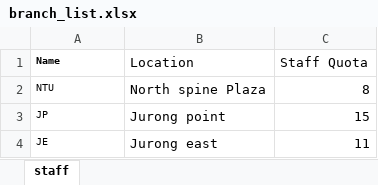
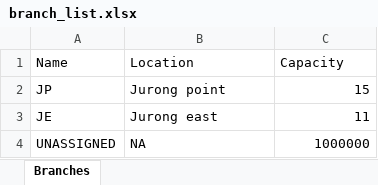
Before and after one commit to justtns/SC2002-AY23-24-FOMS, an Excel workbook: src/main/resources/xlsx/branch_list.xlsx, sheet Branches, drawn as a sheet; values as stored, in another font and other column widths than the file's, no borders; removed rows and columns are numbered as before the commit, all else as after; the diff names each change by its address in the sheet, - before the commit and + after, or states it on an @@ line.

```diff
--- a/src/main/resources/xlsx/branch_list.xlsx (sheet Branches)
+++ b/src/main/resources/xlsx/branch_list.xlsx (sheet Branches)
-sheet tab: staff
+sheet tab: Branches
-A1 bold: on
+A1 bold: off, text size: larger
-C1: Staff Quota
+C1: Capacity
-row 2: NTU | North spine Plaza | 8
@@ A2:A3 text size: larger @@
+row 4: UNASSIGNED | NA | 1000000
```
Also changed, not shown: 1 other file.
